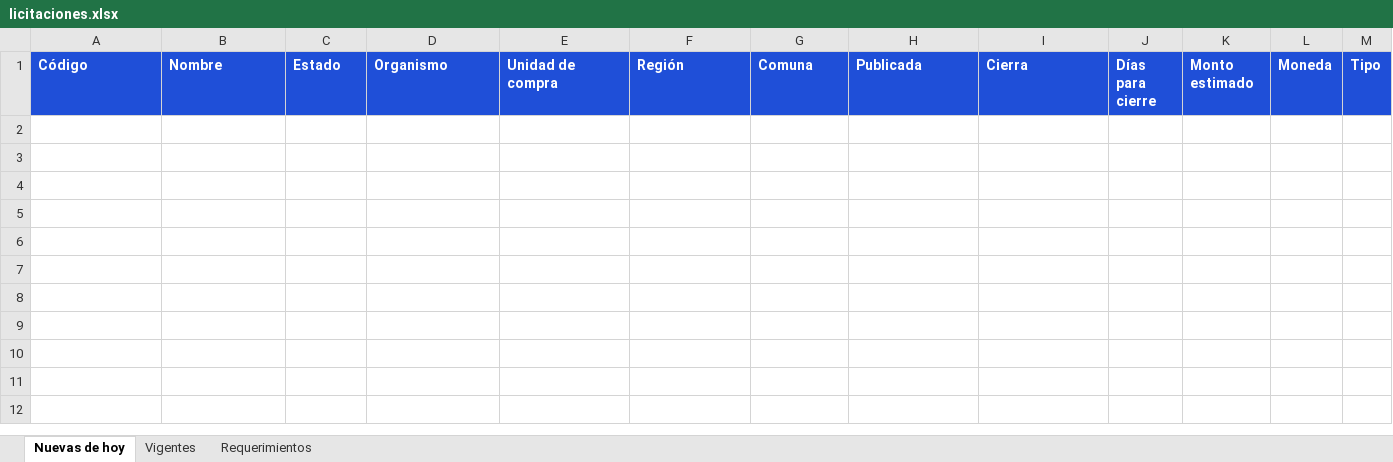
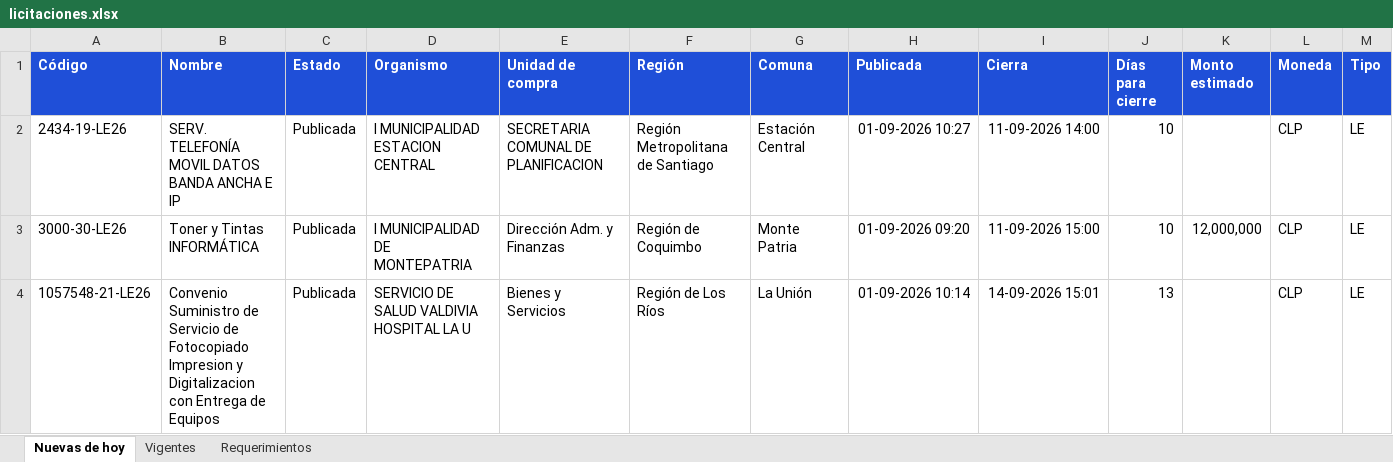
Before and after one commit to annibe/radar-licitaciones, an Excel workbook: web/descargas/licitaciones.xlsx, sheet Nuevas de hoy, drawn as a sheet; only a part is shown; values as stored, in another font and other column widths than the file's, no borders; rows hold the shown columns only; the diff names each change by its address in the sheet, - before the commit and + after, or states it on an @@ line.

```diff
--- a/web/descargas/licitaciones.xlsx (sheet Nuevas de hoy)
+++ b/web/descargas/licitaciones.xlsx (sheet Nuevas de hoy)
+row 2: 2434-19-LE26 | SERV. TELEFONÍA MOVIL DATOS BANDA ANCHA E IP | Publicada | I MUNICIPALIDAD ESTACION CENTRAL | SECRETARIA COMUNAL DE PLANIFICACION | Región Metropolitana de Santiago | Estación Central | 01-09-2026 10:27 | 11-09-2026 14:00 | 10 |  | CLP | LE
+row 3: 3000-30-LE26 | Toner y Tintas INFORMÁTICA | Publicada | I MUNICIPALIDAD DE MONTEPATRIA | Dirección Adm. y Finanzas | Región de Coquimbo | Monte Patria | 01-09-2026 09:20 | 11-09-2026 15:00 | 10 | 12,000,000 | CLP | LE
+row 4: 1057548-21-LE26 | Convenio Suministro de Servicio de Fotocopiado Impresion y Digitalizacion con Entrega de Equipos | Publicada | SERVICIO DE SALUD VALDIVIA HOSPITAL LA U | Bienes y Servicios | Región de Los Ríos | La Unión | 01-09-2026 10:14 | 14-09-2026 15:01 | 13 |  | CLP | LE
```
Also changed, not shown: sheet Requerimientos, sheet Vigentes, 4 other files.
